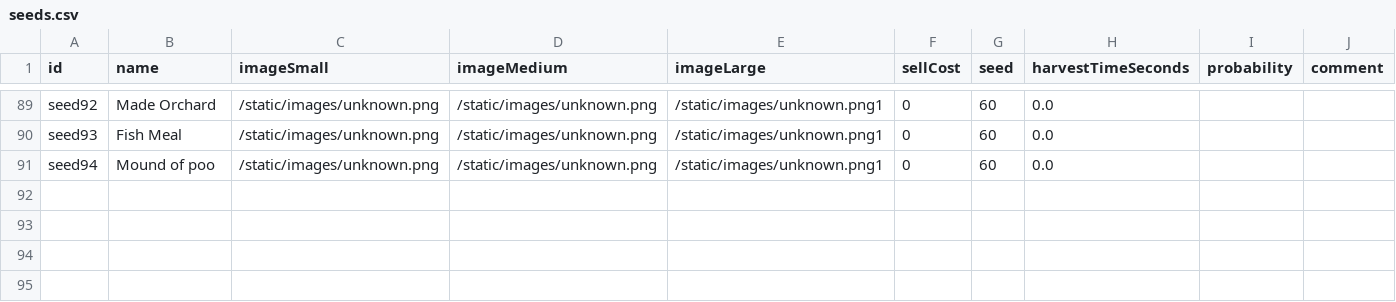
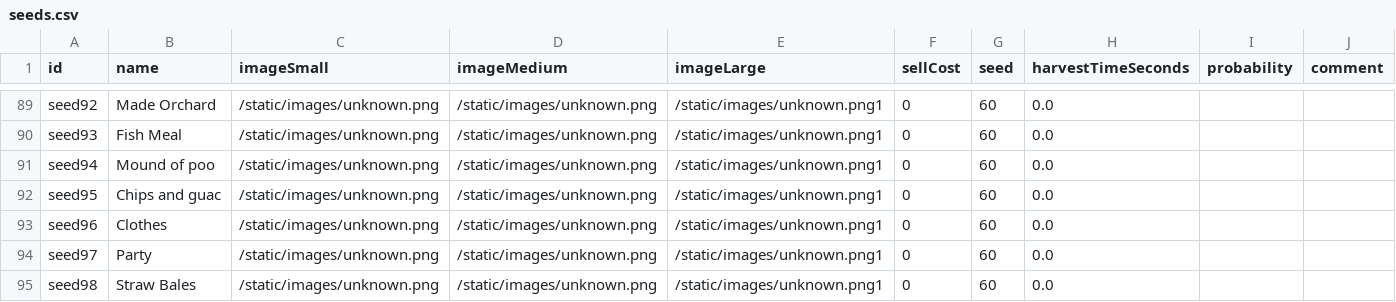
Before and after one commit to bjones3/webMinigame, a CSV file: ruledata/seeds.csv, drawn as a sheet; only a part is shown, gaps mark what is left out; the diff names each change by its address in the sheet, - before the commit and + after, or states it on an @@ line.

```diff
--- a/ruledata/seeds.csv
+++ b/ruledata/seeds.csv
+row 92: seed95 | Chips and guac | /static/images/unknown.png | /static/images/unknown.png | /static/images/unknown.png1 | 0 | 60 | 0.0
+row 93: seed96 | Clothes | /static/images/unknown.png | /static/images/unknown.png | /static/images/unknown.png1 | 0 | 60 | 0.0
+row 94: seed97 | Party | /static/images/unknown.png | /static/images/unknown.png | /static/images/unknown.png1 | 0 | 60 | 0.0
+row 95: seed98 | Straw Bales | /static/images/unknown.png | /static/images/unknown.png | /static/images/unknown.png1 | 0 | 60 | 0.0
```
Also changed, not shown: ruledata/recipe_costs.csv, ruledata/recipes.csv, 2 other files.
